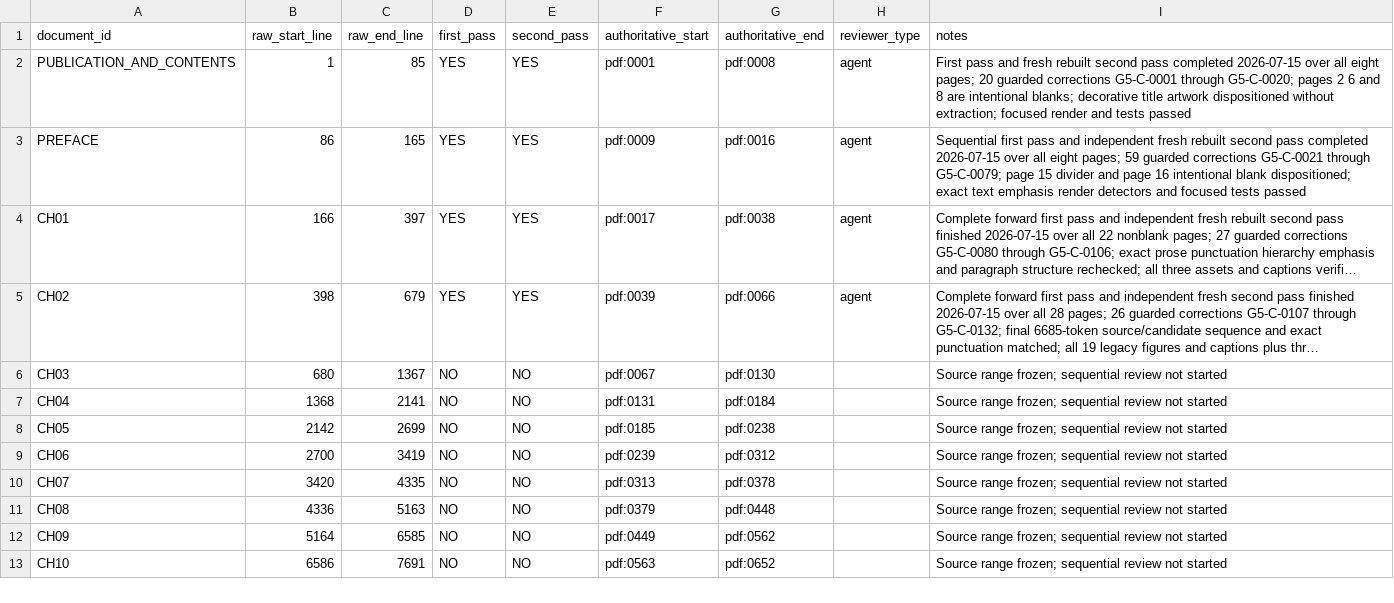
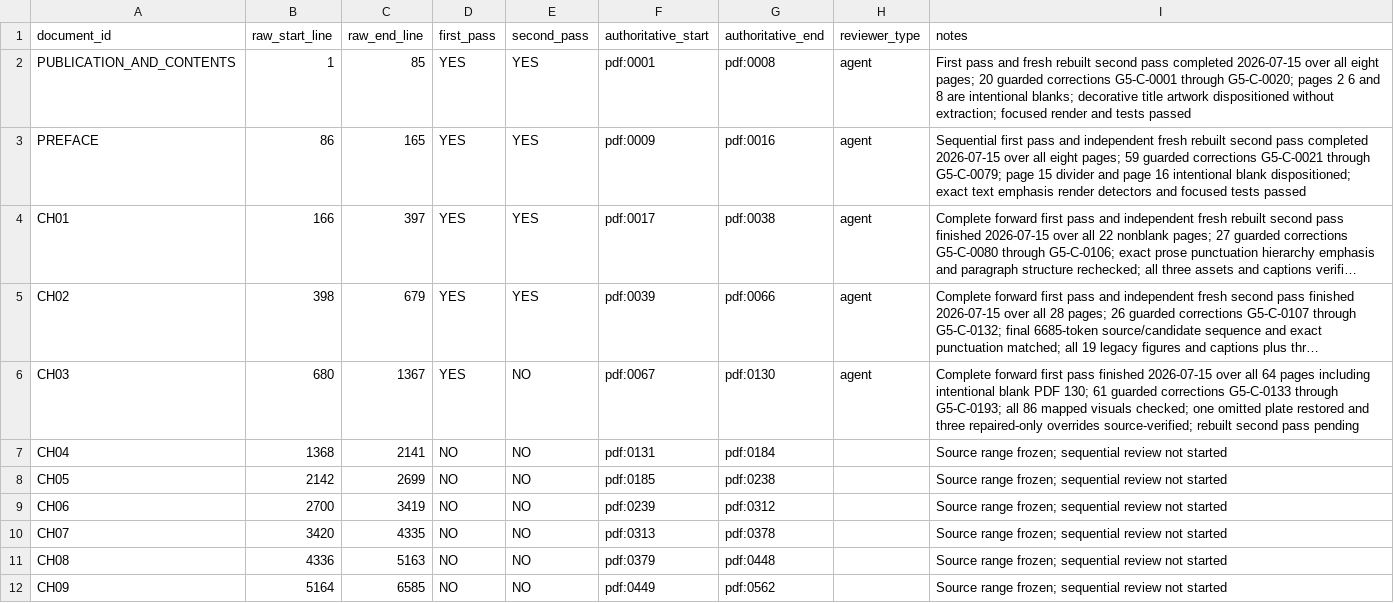
Before and after one commit to commotum/ankos, a CSV file: goal-5/coverage.csv, drawn as a sheet; only a part is shown; the shorter side is filled out with more unchanged rows; long unchanged cells end in …; the diff names each change by its address in the sheet, - before the commit and + after, or states it on an @@ line.

```diff
--- a/goal-5/coverage.csv
+++ b/goal-5/coverage.csv
-D6 (first_pass): NO
+D6 (first_pass): YES
-H6 (reviewer_type): (empty)
+H6 (reviewer_type): agent
-I6 (notes): Source range frozen; sequential review not started
+I6 (notes): Complete forward first pass finished 2026-07-15 over all 64 pages including intentional blank PDF 130; 61 guarded corrections G5-C-0133 through G5-C-0193; all 86 mapped visuals checked; one omitted plate restored and three repaired-only overrides source-verified; rebuilt second pass pending
```
Also changed, not shown: 1 other file.
